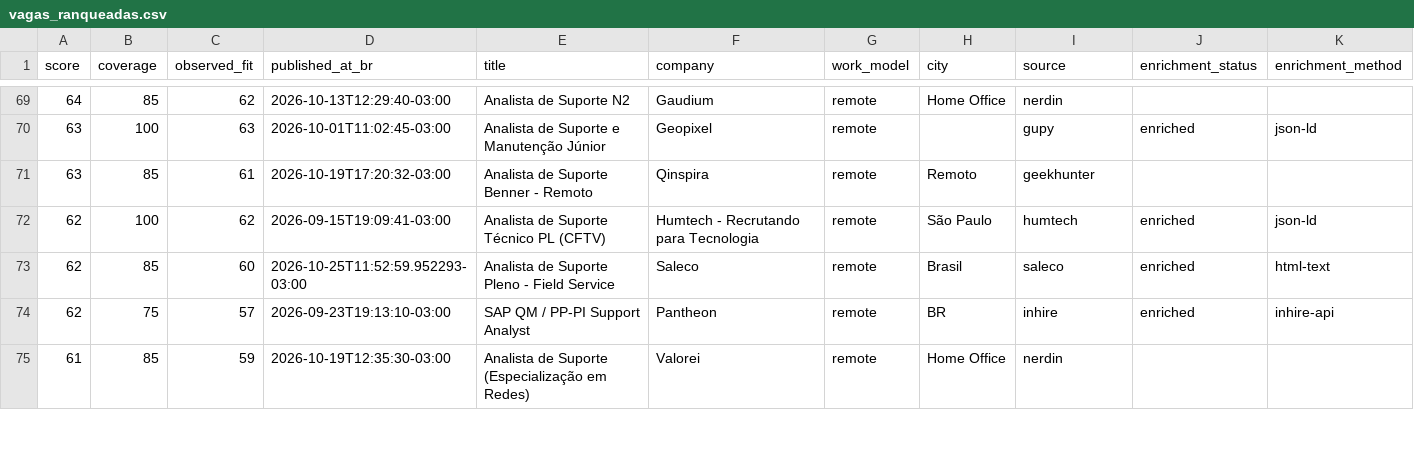
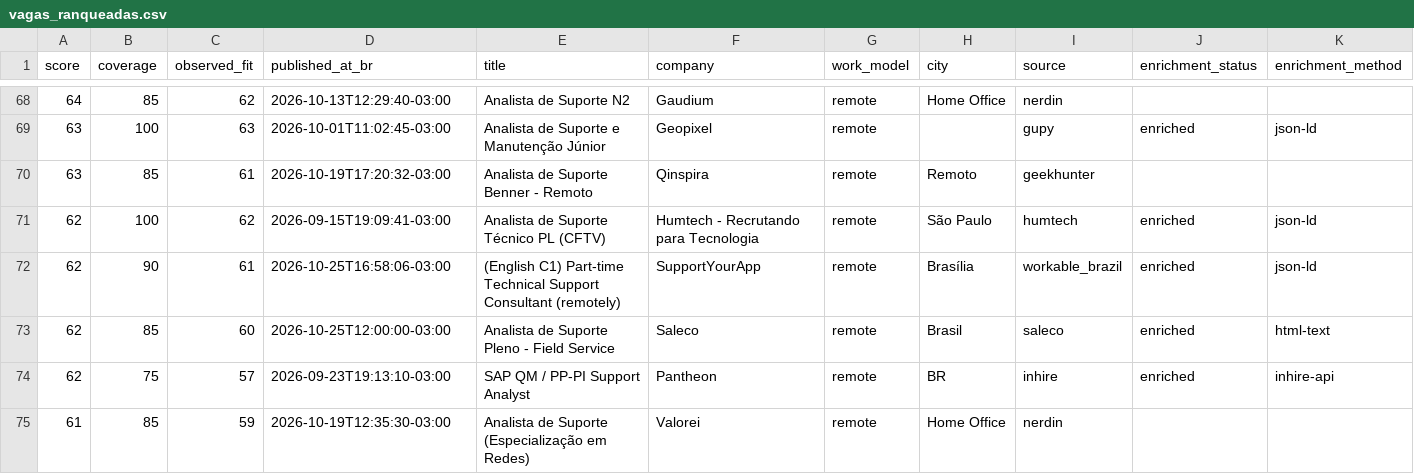
Before and after one commit to edsonjunioor32/agente-vagas-edson, a CSV file: output/vagas_ranqueadas.csv, drawn as a sheet; only a part is shown, gaps mark what is left out; rows hold the shown columns only; the diff covers the shown part only; the diff names each change by its address in the sheet, - before the commit and + after, or states it on an @@ line.

```diff
--- a/output/vagas_ranqueadas.csv
+++ b/output/vagas_ranqueadas.csv
+row 72: 62 | 90 | 61 | 2026-10-25T16:58:06-03:00 | (English C1) Part-time Technical Support Consultant (remotely) | SupportYourApp | remote | Brasília | workable_brazil | enriched | json-ld
-D73 (published_at_br): 2026-10-25T11:52:59.952293-03:00
+D73 (published_at_br): 2026-10-25T12:00:00-03:00
```
Also changed, not shown: 2 added rows, 3 removed rows and 7 edited cells elsewhere in this file, 2 other files.
